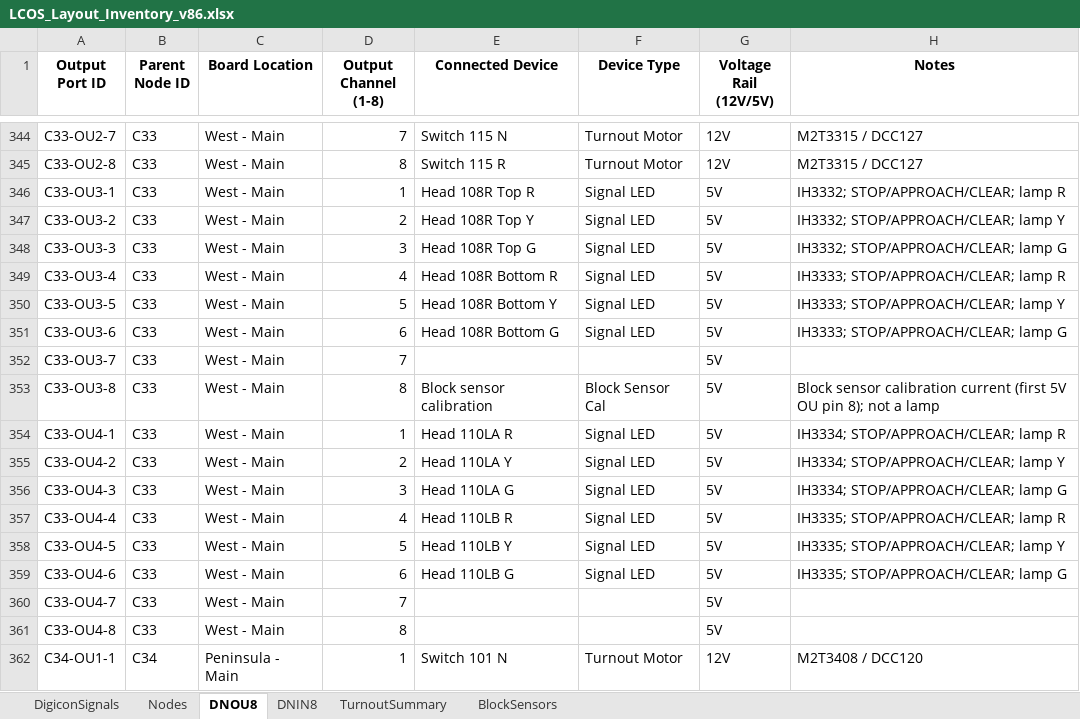
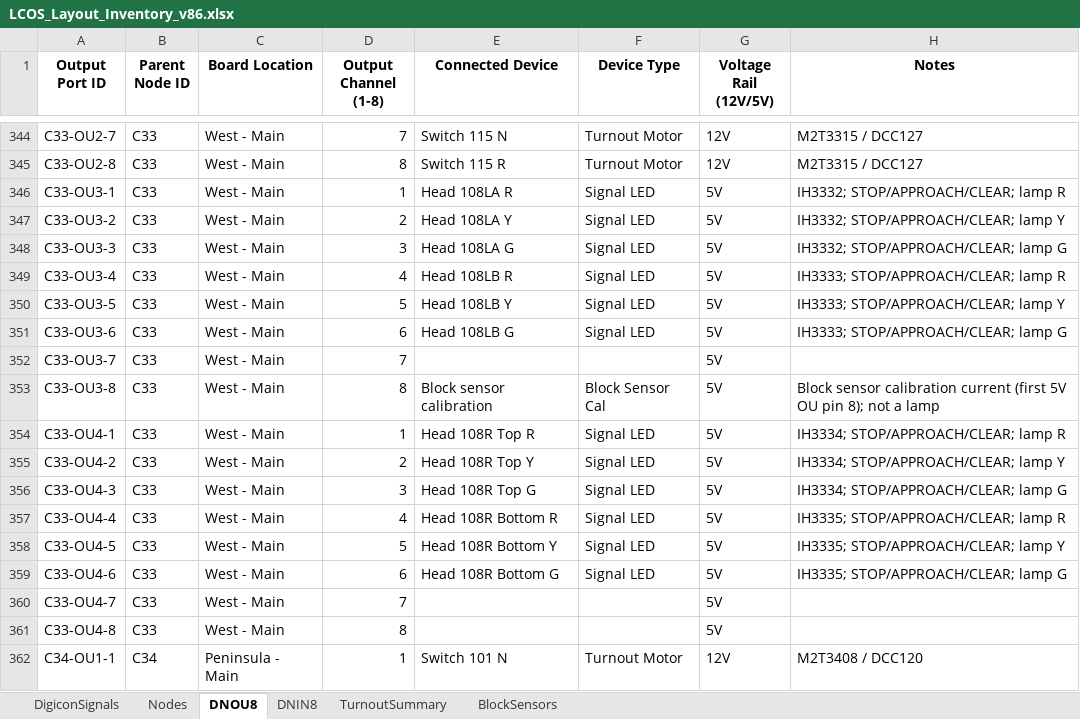
Before and after one commit to lnevo/hart, an Excel workbook: docs/wiring/LCOS_Layout_Inventory_v86.xlsx, sheet DNOU8, drawn as a sheet; only a part is shown, gaps mark what is left out; values as stored, in another font and other column widths than the file's, no borders; the diff covers the shown part only; the diff names each change by its address in the sheet, - before the commit and + after, or states it on an @@ line.

```diff
--- a/docs/wiring/LCOS_Layout_Inventory_v86.xlsx (sheet DNOU8)
+++ b/docs/wiring/LCOS_Layout_Inventory_v86.xlsx (sheet DNOU8)
-E346 (Connected Device): Head 108R Top R
+E346 (Connected Device): Head 108LA R
-E347 (Connected Device): Head 108R Top Y
+E347 (Connected Device): Head 108LA Y
-E348 (Connected Device): Head 108R Top G
+E348 (Connected Device): Head 108LA G
-E349 (Connected Device): Head 108R Bottom R
+E349 (Connected Device): Head 108LB R
-E350 (Connected Device): Head 108R Bottom Y
+E350 (Connected Device): Head 108LB Y
-E351 (Connected Device): Head 108R Bottom G
+E351 (Connected Device): Head 108LB G
-E354 (Connected Device): Head 110LA R
+E354 (Connected Device): Head 108R Top R
-E355 (Connected Device): Head 110LA Y
+E355 (Connected Device): Head 108R Top Y
-E356 (Connected Device): Head 110LA G
+E356 (Connected Device): Head 108R Top G
-E357 (Connected Device): Head 110LB R
+E357 (Connected Device): Head 108R Bottom R
-E358 (Connected Device): Head 110LB Y
+E358 (Connected Device): Head 108R Bottom Y
-E359 (Connected Device): Head 110LB G
+E359 (Connected Device): Head 108R Bottom G
```
Also changed, not shown: 8 added rows and 33 edited cells elsewhere in this sheet, sheet BlockSensors, sheet Nodes, sheet TurnoutSummary, 11 other files.
